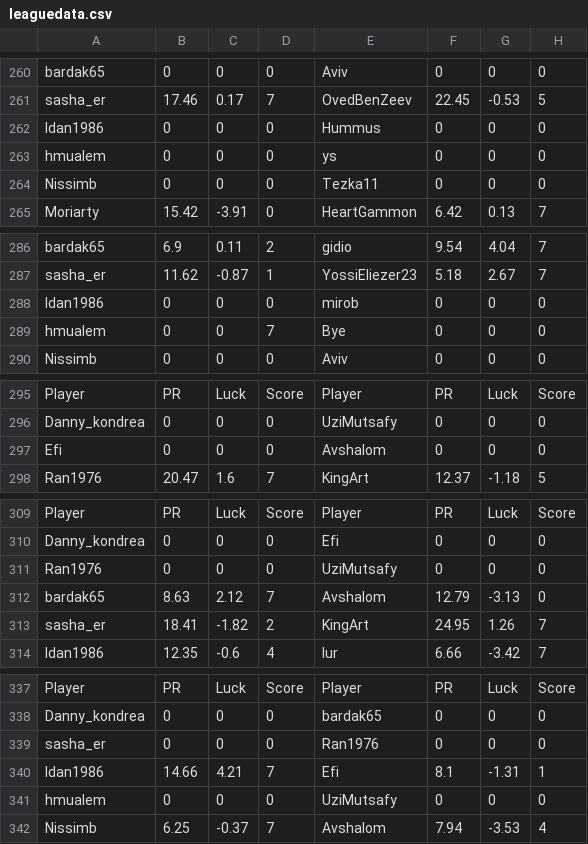
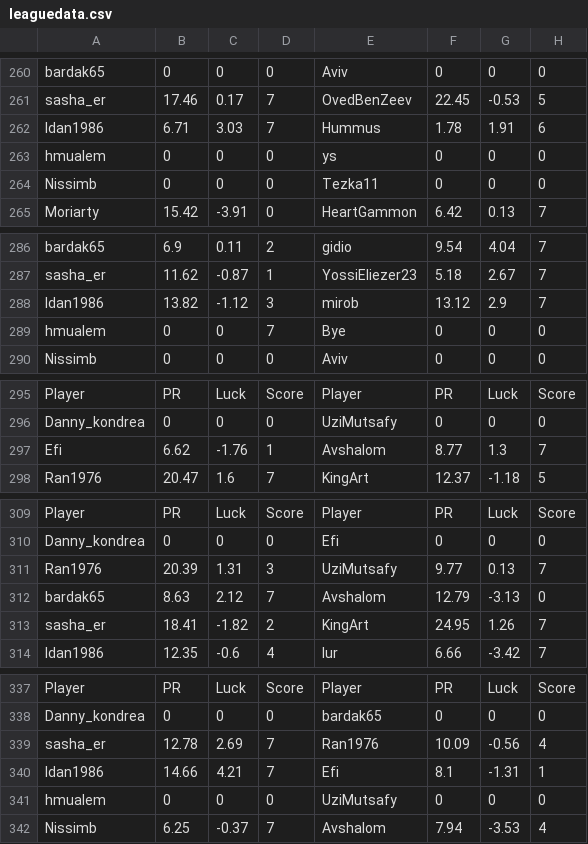
Before and after one commit to guyeli31/Shabi-Israel, a CSV file: leagues/Shabi Israel January 2026/leaguedata.csv, drawn as a sheet; only a part is shown, gaps mark what is left out; the diff covers the shown part only.

```diff
--- a/leagues/Shabi Israel January 2026/leaguedata.csv
+++ b/leagues/Shabi Israel January 2026/leaguedata.csv
@@ -261,3 +261,3 @@ bardak65,0,0,0,Aviv,0,0,0
 sasha_er,17.46,0.17,7,OvedBenZeev,22.45,-0.53,5
-Idan1986,0,0,0,Hummus,0,0,0
+Idan1986,6.71,3.03,7,Hummus,1.78,1.91,6
 hmualem,0,0,0,ys,0,0,0
@@ -287,3 +287,3 @@ bardak65,6.9,0.11,2,gidio,9.54,4.04,7
 sasha_er,11.62,-0.87,1,YossiEliezer23,5.18,2.67,7
-Idan1986,0,0,0,mirob,0,0,0
+Idan1986,13.82,-1.12,3,mirob,13.12,2.9,7
 hmualem,0,0,7,Bye,0,0,0
@@ -296,3 +296,3 @@ Player, PR, Luck, Score, Player, PR, Luck, Score
 Danny_kondrea,0,0,0,UziMutsafy,0,0,0
-Efi,0,0,0,Avshalom,0,0,0
+Efi,6.62,-1.76,1,Avshalom,8.77,1.3,7
 Ran1976,20.47,1.6,7,KingArt,12.37,-1.18,5
@@ -310,3 +310,3 @@ Player, PR, Luck, Score, Player, PR, Luck, Score
 Danny_kondrea,0,0,0,Efi,0,0,0
-Ran1976,0,0,0,UziMutsafy,0,0,0
+Ran1976,20.39,1.31,3,UziMutsafy,9.77,0.13,7
 bardak65,8.63,2.12,7,Avshalom,12.79,-3.13,0
@@ -338,3 +338,3 @@ Player, PR, Luck, Score, Player, PR, Luck, Score
 Danny_kondrea,0,0,0,bardak65,0,0,0
-sasha_er,0,0,0,Ran1976,0,0,0
+sasha_er,12.78,2.69,7,Ran1976,10.09,-0.56,4
 Idan1986,14.66,4.21,7,Efi,8.1,-1.31,1
```
Also changed, not shown: 6 added rows and 6 removed rows elsewhere in this file, 18 other files.
